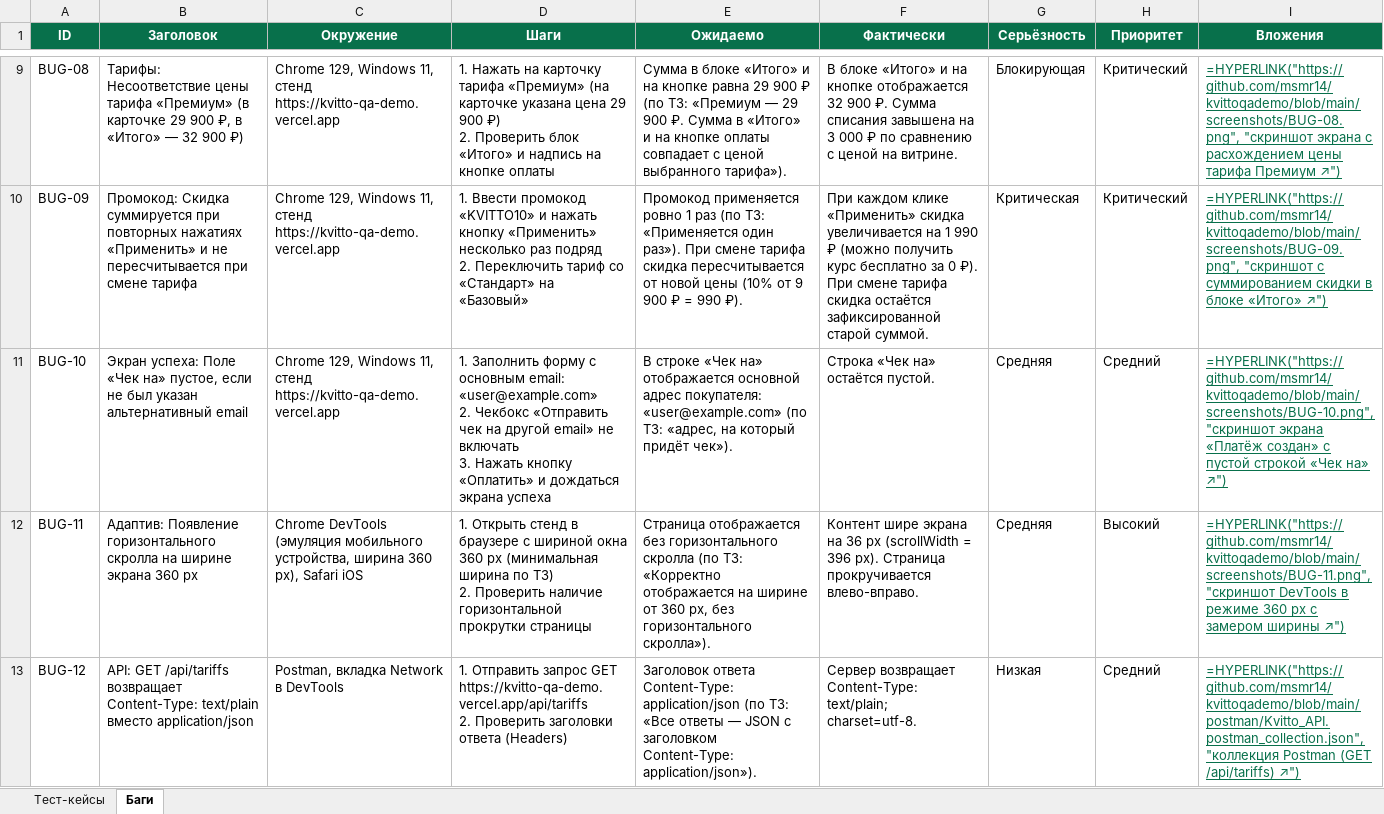
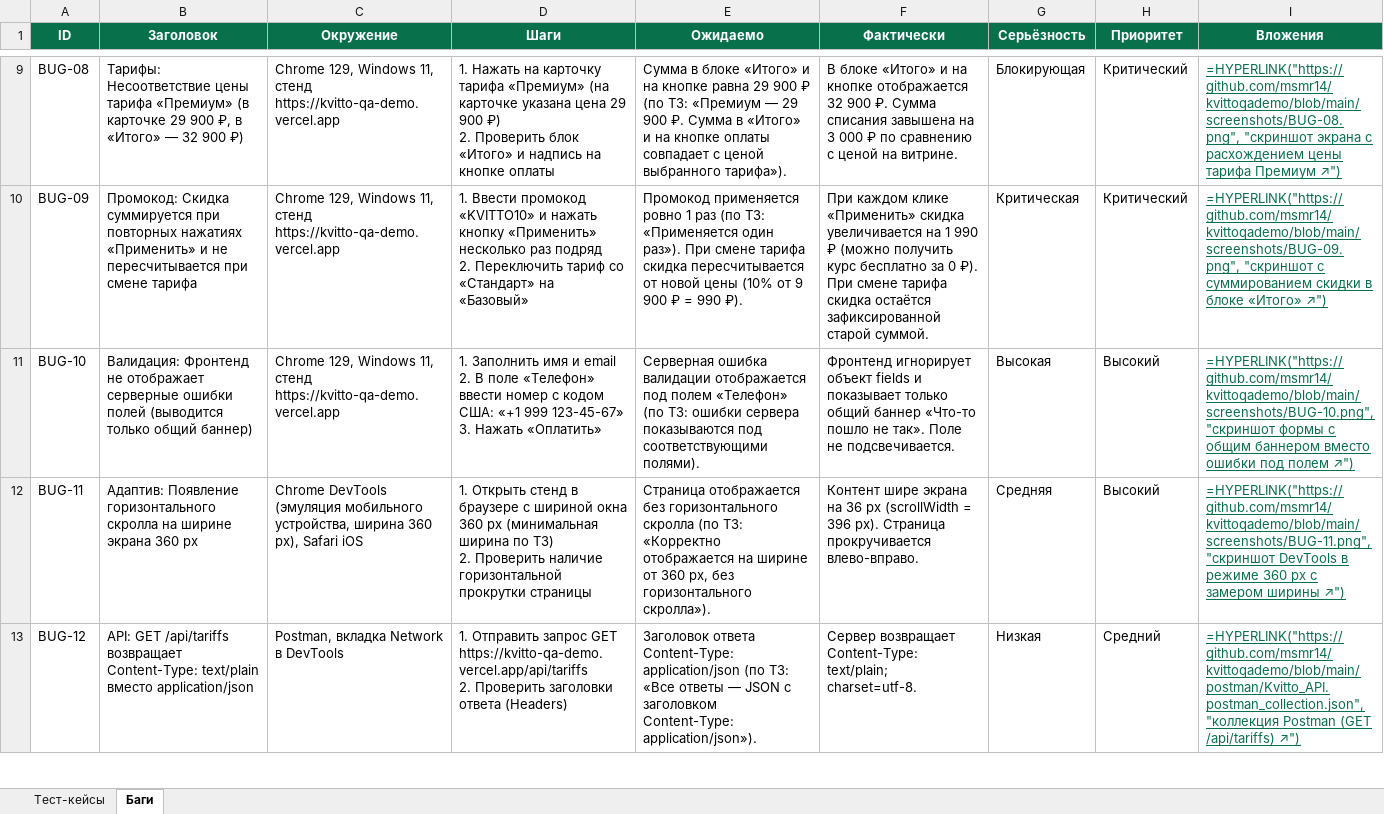
Before and after one commit to msmr14/kvittoqademo, an Excel workbook: kvitto_tables.xlsx, sheet Баги, drawn as a sheet; only a part is shown, gaps mark what is left out; values as stored, in another font and other column widths than the file's, no borders; formulas without a stored value are shown as written; ↵ is a line break in a cell; the diff names each change by its address in the sheet, - before the commit and + after, or states it on an @@ line.

```diff
--- a/kvitto_tables.xlsx (sheet Баги)
+++ b/kvitto_tables.xlsx (sheet Баги)
-B11 (Заголовок): Экран успеха: Поле «Чек на» пустое, если не был указан альтернативный email
+B11 (Заголовок): Валидация: Фронтенд не отображает серверные ошибки полей (выводится только общий баннер)
-D11 (Шаги): 1. Заполнить форму с основным email: «user@example.com» ↵ 2. Чекбокс «Отправить чек на другой email» не включать ↵ 3. Нажать кнопку «Оплатить» и дождаться экрана успеха
+D11 (Шаги): 1. Заполнить имя и email ↵ 2. В поле «Телефон» ввести номер с кодом США: «+1 999 123-45-67» ↵ 3. Нажать «Оплатить»
-E11 (Ожидаемо): В строке «Чек на» отображается основной адрес покупателя: «user@example.com» (по ТЗ: «адрес, на который придёт чек»).
+E11 (Ожидаемо): Серверная ошибка валидации отображается под полем «Телефон» (по ТЗ: ошибки сервера показываются под соответствующими полями).
-F11 (Фактически): Строка «Чек на» остаётся пустой.
+F11 (Фактически): Фронтенд игнорирует объект fields и показывает только общий баннер «Что-то пошло не так». Поле не подсвечивается.
-G11 (Серьёзность): Средняя
+G11 (Серьёзность): Высокая
-H11 (Приоритет): Средний
+H11 (Приоритет): Высокий
-I11 (Вложения): =HYPERLINK("https://github.com/msmr14/kvittoqademo/blob/main/screenshots/BUG-10.png", "скриншот экрана «Платёж создан» с пустой строкой «Чек на» ↗")
+I11 (Вложения): =HYPERLINK("https://github.com/msmr14/kvittoqademo/blob/main/screenshots/BUG-10.png", "скриншот формы с общим баннером вместо ошибки под полем ↗")
```
Also changed, not shown: sheet Тест-кейсы, 8 other files.
